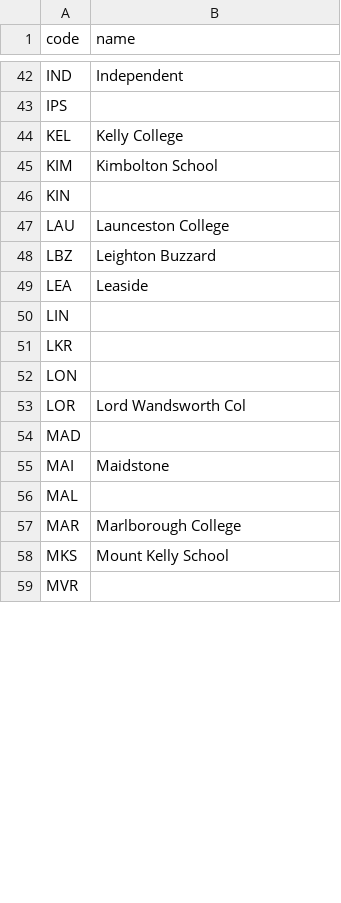
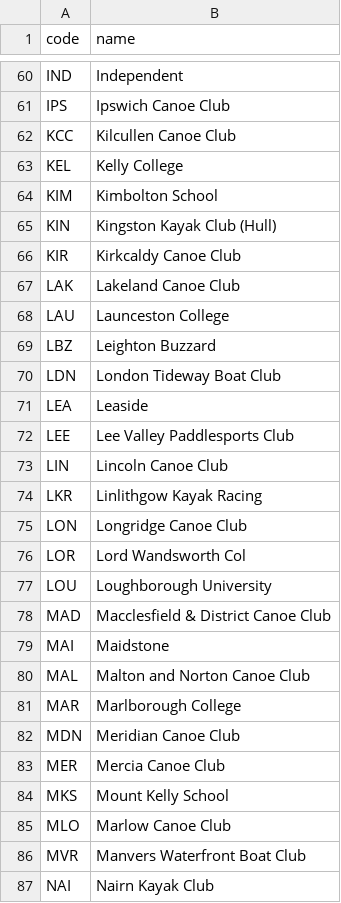
Before and after one commit to datawookie/paddle, a CSV file: club-list.csv, drawn as a sheet; only a part is shown, gaps mark what is left out; addresses are those after the commit; the diff covers the shown part only; the diff names each change by its address in the sheet, - before the commit and + after, or states it on an @@ line.

Commit message:
feat: Add missing canoe club names

```diff
--- a/club-list.csv
+++ b/club-list.csv
-B61 (name): (empty)
+B61 (name): Ipswich Canoe Club
+row 62: KCC | Kilcullen Canoe Club
-B65 (name): (empty)
+B65 (name): Kingston Kayak Club (Hull)
+row 66: KIR | Kirkcaldy Canoe Club
+row 67: LAK | Lakeland Canoe Club
+row 70: LDN | London Tideway Boat Club
+row 72: LEE | Lee Valley Paddlesports Club
-B73 (name): (empty)
+B73 (name): Lincoln Canoe Club
-B74 (name): (empty)
+B74 (name): Linlithgow Kayak Racing
-B75 (name): (empty)
+B75 (name): Longridge Canoe Club
+row 77: LOU | Loughborough University
-B78 (name): (empty)
+B78 (name): Macclesfield & District Canoe Club
-B80 (name): (empty)
+B80 (name): Malton and Norton Canoe Club
+row 82: MDN | Meridian Canoe Club
+row 83: MER | Mercia Canoe Club
+row 85: MLO | Marlow Canoe Club
-B86 (name): (empty)
+B86 (name): Manvers Waterfront Boat Club
+row 87: NAI | Nairn Kayak Club
```
Also changed, not shown: 41 added rows and 53 edited cells elsewhere in this file.
